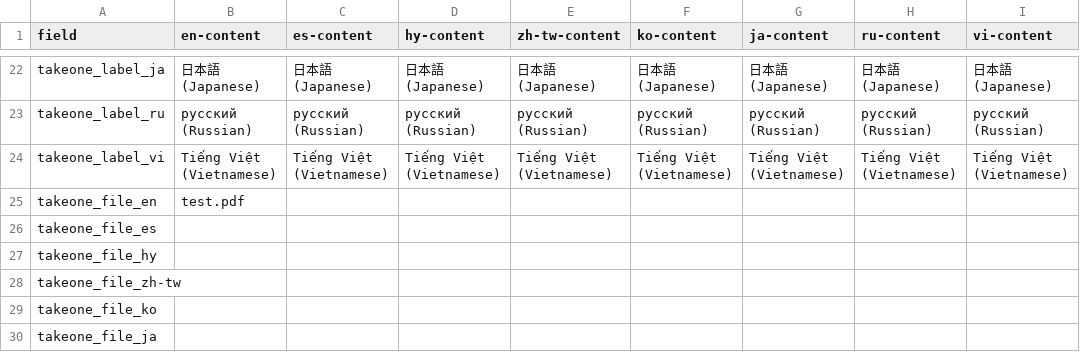
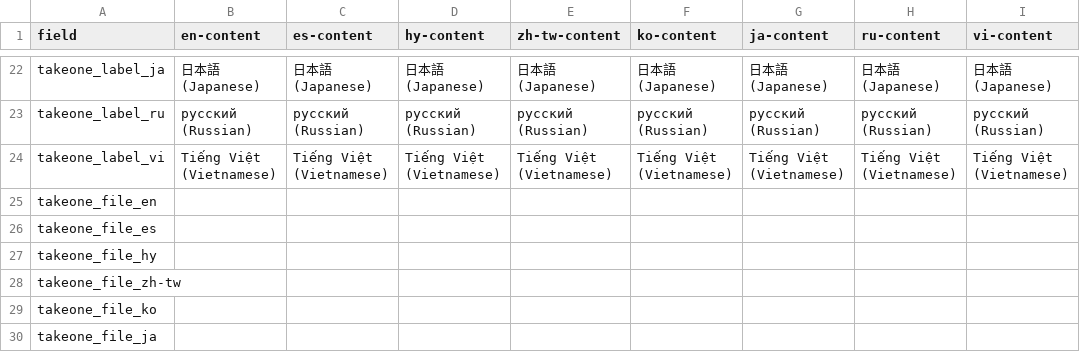
Before and after one commit to LACMTA/mybus-v3-dev, a CSV file: src/_data/2024-06/content.csv, drawn as a sheet; only a part is shown, gaps mark what is left out; the diff names each change by its address in the sheet, - before the commit and + after, or states it on an @@ line.

Commit message:
fix translate button language list

```diff
--- a/src/_data/2024-06/content.csv
+++ b/src/_data/2024-06/content.csv
-B25 (en-content): test.pdf
+B25 (en-content): (empty)
```
Also changed, not shown: 10 other files.
